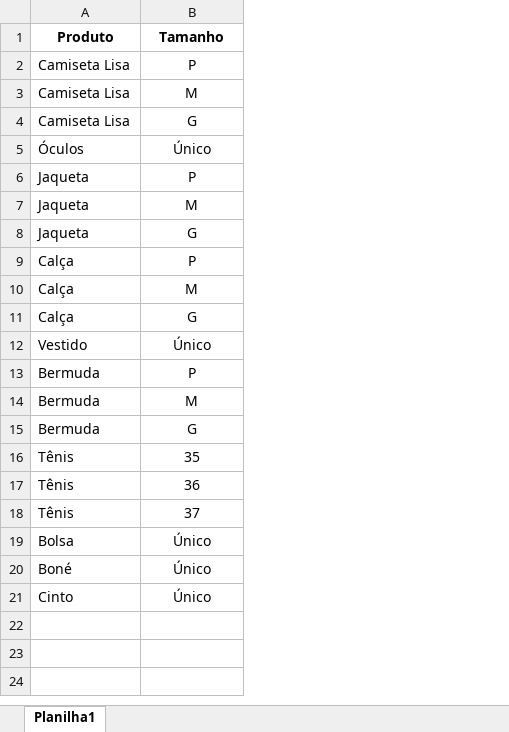
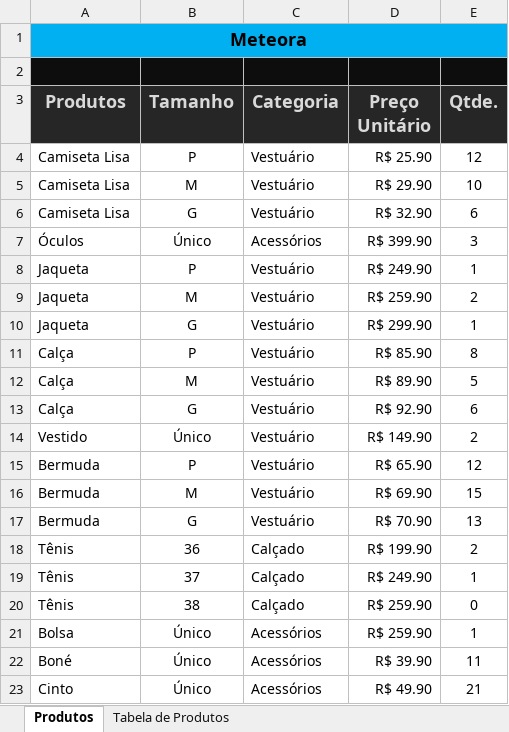
Before and after one commit to LetMzDev/0001---Excel-I, an Excel workbook: 01-Produtos.xlsx, sheet Produtos, drawn as a sheet; values as stored, in another font and other column widths than the file's, no borders; removed rows and columns are numbered as before the commit, all else as after; the diff names each change by its address in the sheet, - before the commit and + after, or states it on an @@ line.

```diff
--- a/01-Produtos.xlsx (sheet Produtos)
+++ b/01-Produtos.xlsx (sheet Produtos)
-sheet tab: Planilha1
+sheet tab: Produtos
+sheet tab: Tabela de Produtos
+column C (Categoria), rows 4-19: Vestuário | Vestuário | Vestuário | Acessórios | Vestuário | Vestuário | Vestuário | Vestuário | Vestuário | Vestuário | Vestuário | Vestuário | Vestuário | Vestuário | Calçado | Calçado; rows 21-23: all Acessórios
+column D (Preço Unitário), rows 4-19: R$ 25.90 | R$ 29.90 | R$ 32.90 | R$ 399.90 | R$ 249.90 | R$ 259.90 | R$ 299.90 | R$ 85.90 | R$ 89.90 | R$ 92.90 | R$ 149.90 | R$ 65.90 | R$ 69.90 | R$ 70.90 | R$ 199.90 | R$ 249.90; rows 21-23: R$ 259.90 | R$ 39.90 | R$ 49.90
+column E (Qtde.), rows 4-19: 12 | 10 | 6 | 3 | 1 | 2 | 1 | 8 | 5 | 6 | 2 | 12 | 15 | 13 | 2 | 1; rows 21-23: 1 | 11 | 21
+row 1: Meteora
+row 2: (empty)
-A3: Produto
+A3: Produtos
@@ A3:B3 fill: none → #262626, text colour: black → #D9D9D9, text size: larger @@
-row 16: Tênis | 35
+row 20: Tênis | 38 | Calçado | R$ 259.90 | 0
```
Also changed, not shown: 1 other file.
